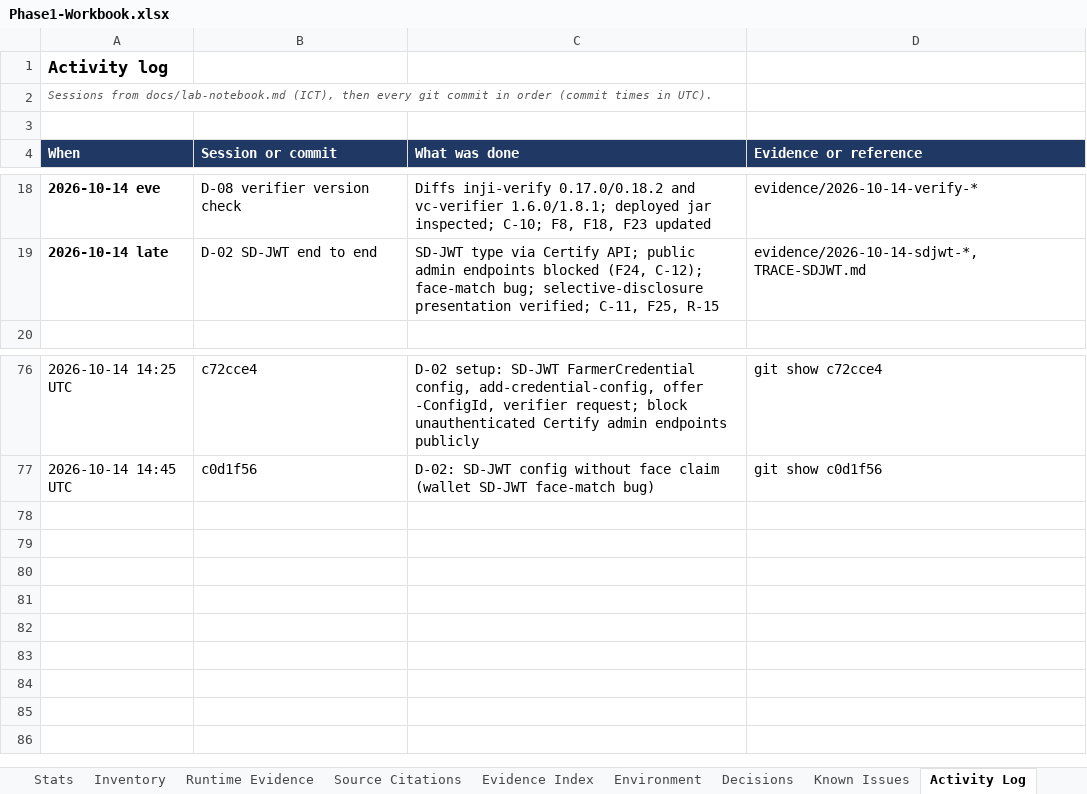
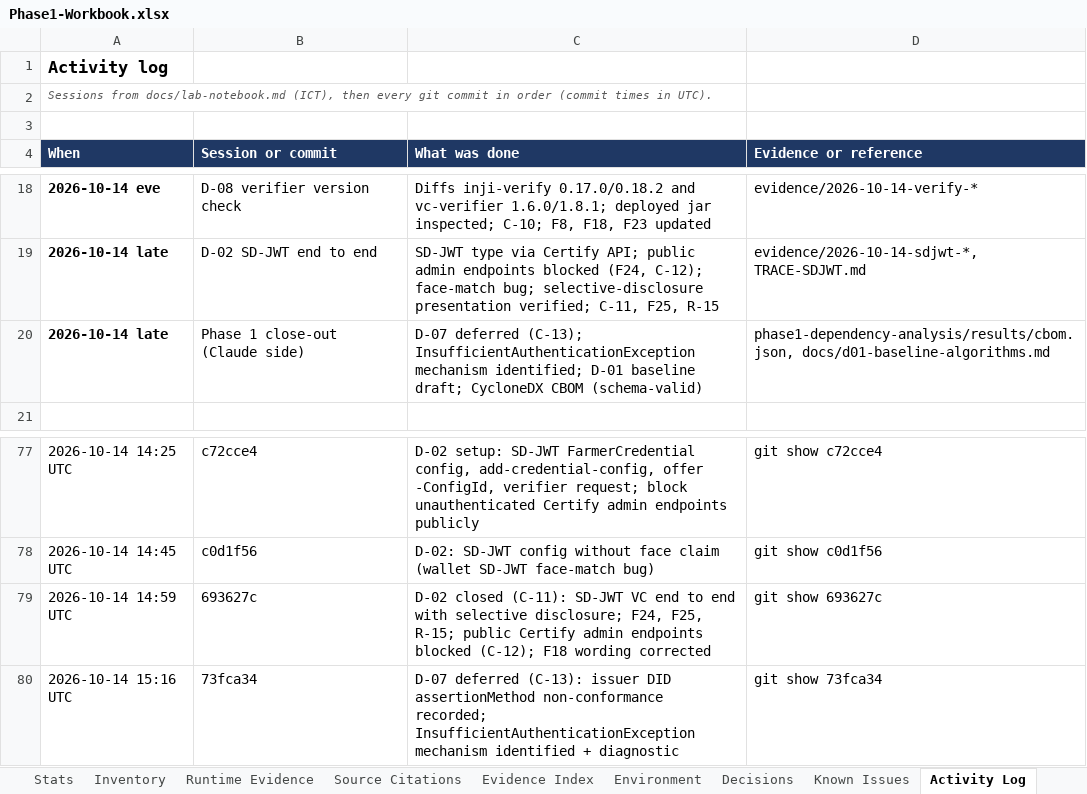
Before and after one commit to prazwal1/crypto-agile-ssi, an Excel workbook: docs/phase1/Phase1-Workbook.xlsx, sheet Activity Log, drawn as a sheet; only a part is shown, gaps mark what is left out; values as stored, in another font and other column widths than the file's, no borders; the diff names each change by its address in the sheet, - before the commit and + after, or states it on an @@ line.

Commit message:
D-01 baseline draft; CycloneDX 1.6 CBOM (schema-valid, 12 crypto-assets + 14 libs); workbook and notebook updated

```diff
--- a/docs/phase1/Phase1-Workbook.xlsx (sheet Activity Log)
+++ b/docs/phase1/Phase1-Workbook.xlsx (sheet Activity Log)
+row 20: 2026-10-14 late | Phase 1 close-out (Claude side) | D-07 deferred (C-13); InsufficientAuthenticationException mechanism identified; D-01 baseline draft; CycloneDX CBOM (schema-valid) | phase1-dependency-analysis/results/cbom.json, docs/d01-baseline-algorithms.md
+row 79: 2026-10-14 14:59 UTC | 693627c | D-02 closed (C-11): SD-JWT VC end to end with selective disclosure; F24, F25, R-15; public Certify admin endpoints blocked (C-12); F18 wording corrected | git show 693627c
+row 80: 2026-10-14 15:16 UTC | 73fca34 | D-07 deferred (C-13): issuer DID assertionMethod non-conformance recorded; InsufficientAuthenticationException mechanism identified + diagnostic | git show 73fca34
```
Also changed, not shown: sheet Decisions, sheet Evidence Index, sheet Known Issues, 7 other files.
